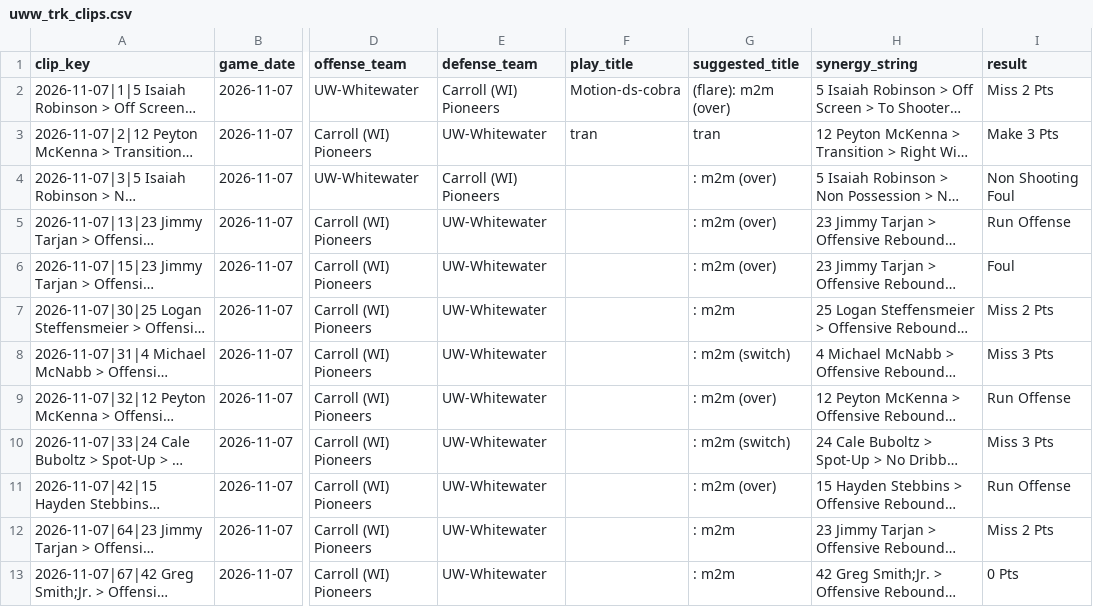
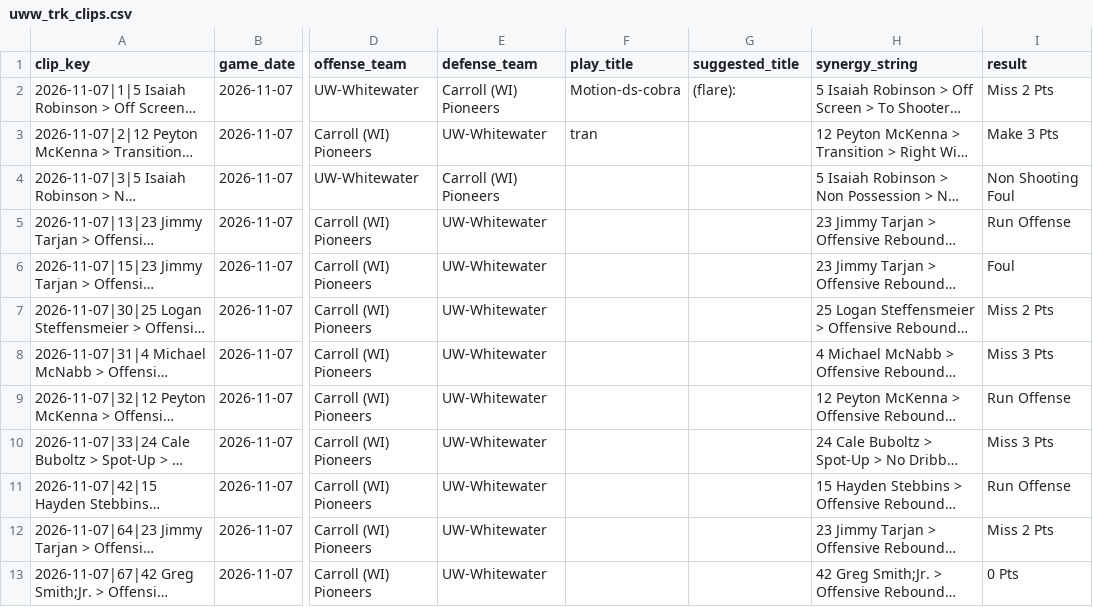
Before and after one commit to fritschcm272/uwwmensbball, a CSV file: data/uww_trk_clips.csv, drawn as a sheet; only a part is shown, gaps mark what is left out; long unchanged cells end in …; the diff names each change by its address in the sheet, - before the commit and + after, or states it on an @@ line.

```diff
--- a/data/uww_trk_clips.csv
+++ b/data/uww_trk_clips.csv
-G2 (suggested_title): (flare): m2m (over)
+G2 (suggested_title): (flare):
-G3 (suggested_title): tran
+G3 (suggested_title): (empty)
-G4:G6 (suggested_title): : m2m (over)
+G4:G6 (suggested_title): (empty)
-G7 (suggested_title): : m2m
+G7 (suggested_title): (empty)
-G8 (suggested_title): : m2m (switch)
+G8 (suggested_title): (empty)
-G9 (suggested_title): : m2m (over)
+G9 (suggested_title): (empty)
-G10 (suggested_title): : m2m (switch)
+G10 (suggested_title): (empty)
-G11 (suggested_title): : m2m (over)
+G11 (suggested_title): (empty)
-G12:G13 (suggested_title): : m2m
+G12:G13 (suggested_title): (empty)
```
Also changed, not shown: data/uww_model_versions.csv, data/uww_tag_model_report.csv, 4 other files.
